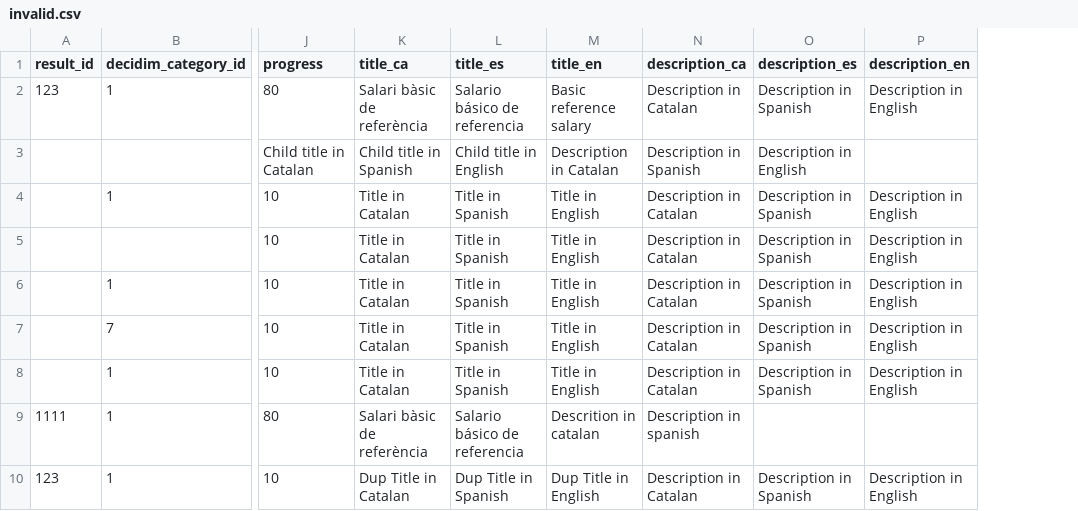
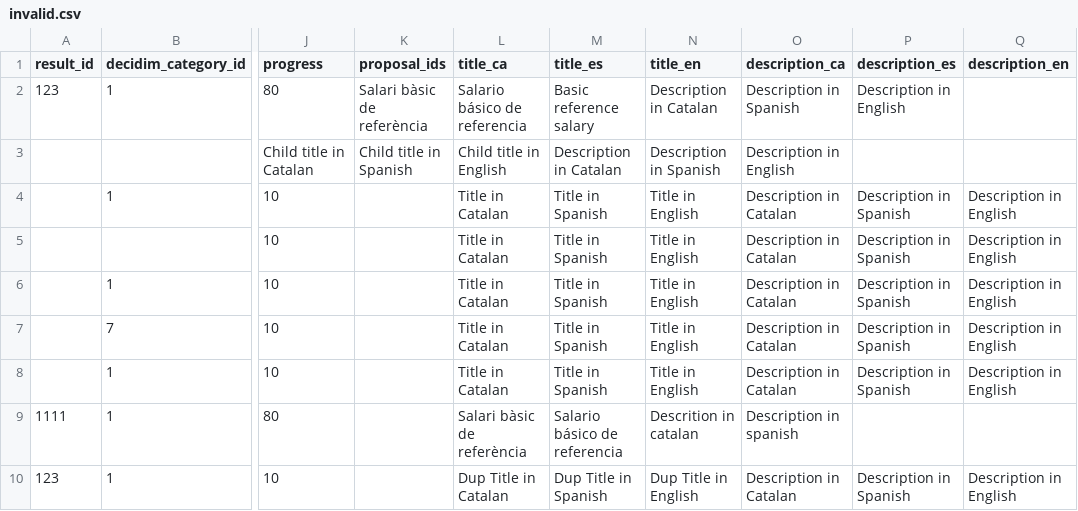
Before and after one commit to decidim-archive/decidim-accountability, a CSV file: spec/support/invalid.csv, drawn as a sheet; only a part is shown, gaps mark what is left out; addresses are those after the commit; the diff names each change by its address in the sheet, - before the commit and + after, or states it on an @@ line.

Commit message:
Change CSV column order in examples

```diff
--- a/spec/support/invalid.csv
+++ b/spec/support/invalid.csv
+column K (proposal_ids), rows 2-3: Salari bàsic de referència | Child title in Spanish
-L2 (title_ca): Salari bàsic de referència
+L2 (title_ca): Salario básico de referencia
-M2 (title_es): Salario básico de referencia
+M2 (title_es): Basic reference salary
-N2 (title_en): Basic reference salary
+N2 (title_en): Description in Catalan
-O2 (description_ca): Description in Catalan
+O2 (description_ca): Description in Spanish
-P2 (description_es): Description in Spanish
+P2 (description_es): Description in English
-Q2 (description_en): Description in English
+Q2 (description_en): (empty)
-L3 (title_ca): Child title in Spanish
+L3 (title_ca): Child title in English
-M3 (title_es): Child title in English
+M3 (title_es): Description in Catalan
-N3 (title_en): Description in Catalan
+N3 (title_en): Description in Spanish
-O3 (description_ca): Description in Spanish
+O3 (description_ca): Description in English
-P3 (description_es): Description in English
+P3 (description_es): (empty)
```
Also changed, not shown: spec/support/valid.csv, 1 other file.
